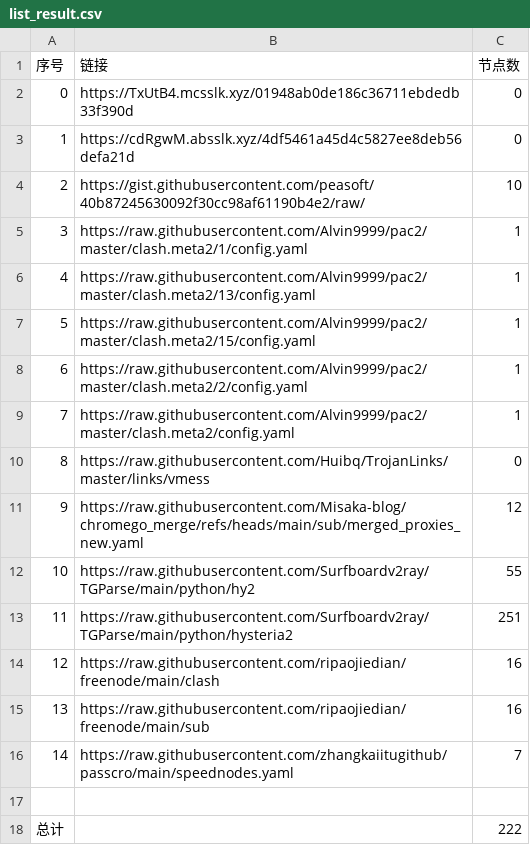
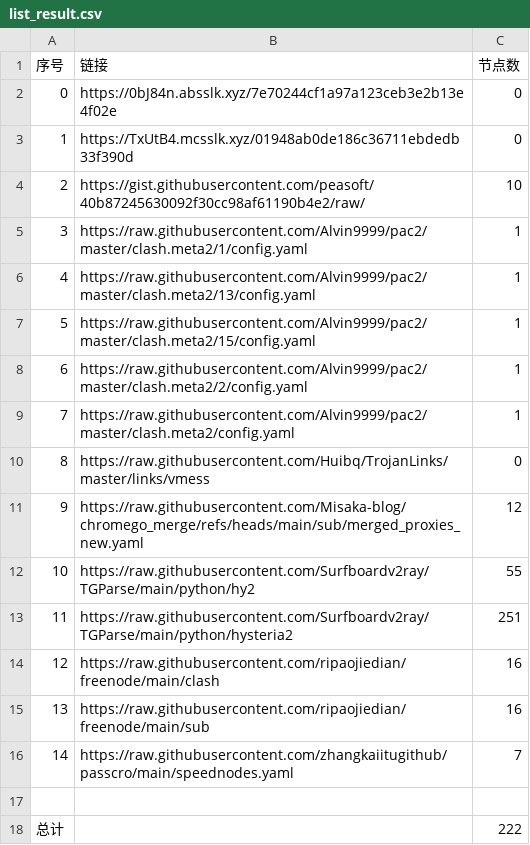
Before and after one commit to jccm66/NoMoreWalls, a CSV file: list_result.csv, drawn as a sheet.

```diff
--- a/list_result.csv
+++ b/list_result.csv
@@ -1,4 +1,4 @@
 序号,链接,节点数
-0,https://TxUtB4.mcsslk.xyz/01948ab0de186c36711ebdedb33f390d,0
-1,https://cdRgwM.absslk.xyz/4df5461a45d4c5827ee8deb56defa21d,0
+0,https://0bJ84n.absslk.xyz/7e70244cf1a97a123ceb3e2b13e4f02e,0
+1,https://TxUtB4.mcsslk.xyz/01948ab0de186c36711ebdedb33f390d,0
 2,https://gist.githubusercontent.com/peasoft/40b87245630092f30cc98af61190b4e2/raw/,10
```
Also changed, not shown: 3 other files.
